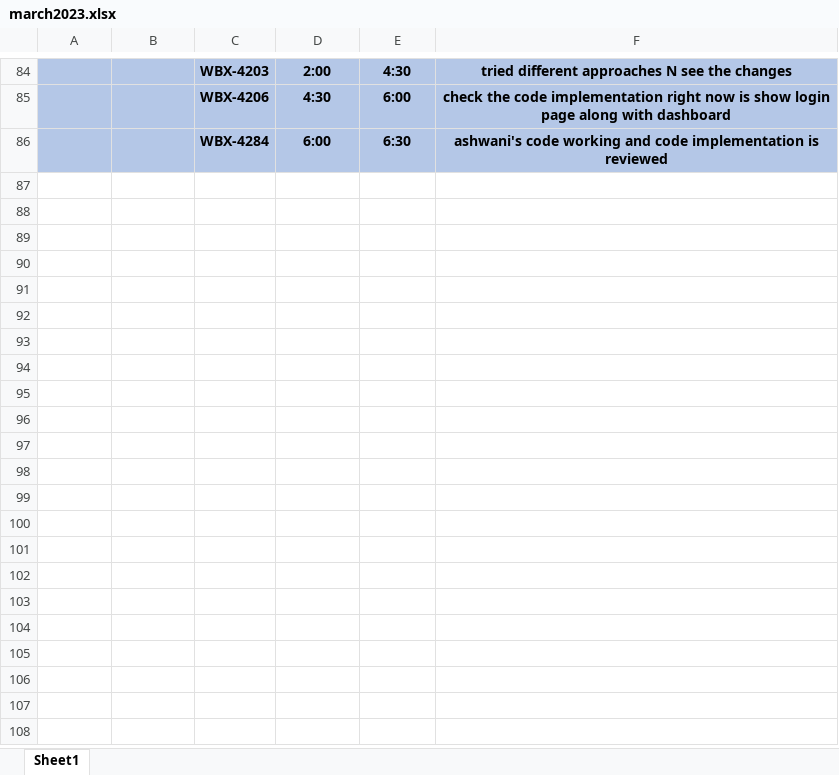
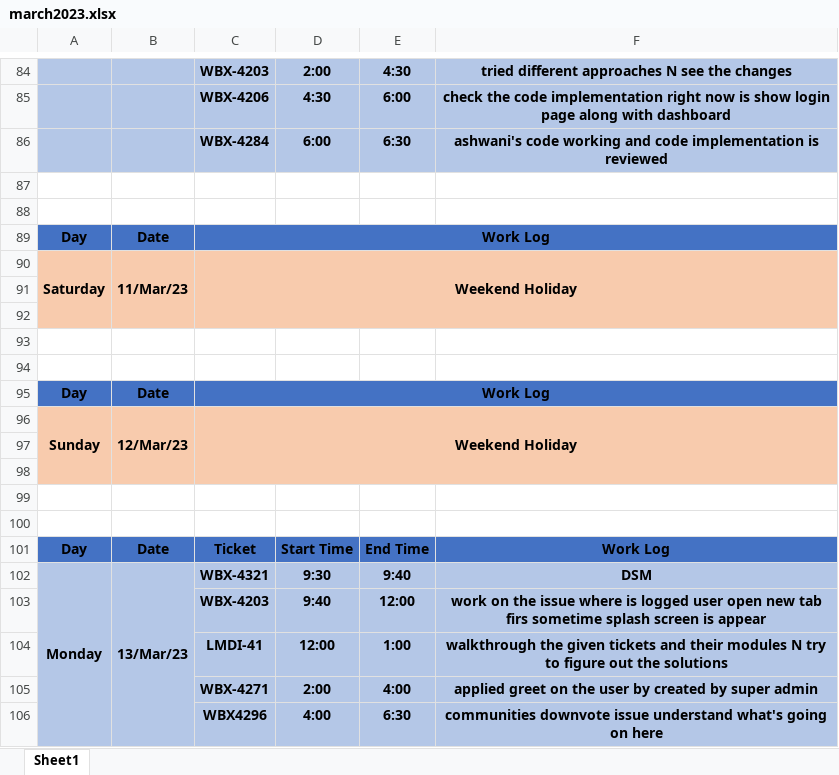
Before and after one commit to ankitkumargits/lmd2023dsr, an Excel workbook: 03_march/march2023.xlsx, sheet Sheet1, drawn as a sheet; only a part is shown, gaps mark what is left out; values as stored, in another font and other column widths than the file's, no borders; the diff names each change by its address in the sheet, - before the commit and + after, or states it on an @@ line.

Commit message:
13 march 2023 dsr
13 march 2023 dsr

```diff
--- a/03_march/march2023.xlsx (sheet Sheet1)
+++ b/03_march/march2023.xlsx (sheet Sheet1)
+row 87: (empty)
+row 88: (empty)
+row 89: Day | Date | Work Log
+row 90: Saturday | 11/Mar/23 | Weekend Holiday
+row 91: (empty)
+row 92: (empty)
+row 93: (empty)
+row 94: (empty)
+row 95: Day | Date | Work Log
+row 96: Sunday | 12/Mar/23 | Weekend Holiday
+row 97: (empty)
+row 98: (empty)
+row 99: (empty)
+row 100: (empty)
+row 101: Day | Date | Ticket | Start Time | End Time | Work Log
+row 102: Monday | 13/Mar/23 | WBX-4321 | 9:30 | 9:40 | DSM
+row 103:  |  | WBX-4203 | 9:40 | 12:00 | work on the issue where is logged user open new tab firs sometime splash screen is appear
+row 104:  |  | LMDI-41 | 12:00 | 1:00 | walkthrough the given tickets and their modules N try to figure out the solutions
+row 105:  |  | WBX-4271 | 2:00 | 4:00 | applied greet on the user by created by super admin
+row 106:  |  | WBX4296 | 4:00 | 6:30 | communities downvote issue understand what's going on here
```
